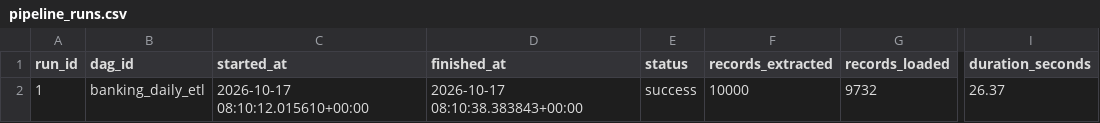
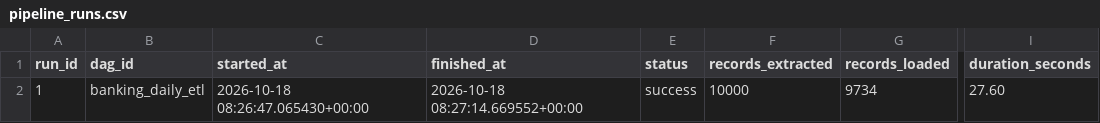
Before and after one commit to AG-geodata-analyst/banking-data-reliability-platform, a CSV file: dashboard/data/synthetic/pipeline_runs.csv, drawn as a sheet; only a part is shown, gaps mark what is left out; the diff names each change by its address in the sheet, - before the commit and + after, or states it on an @@ line.

```diff
--- a/dashboard/data/synthetic/pipeline_runs.csv
+++ b/dashboard/data/synthetic/pipeline_runs.csv
-C2 (started_at): 2026-10-17 08:10:12.015610+00:00
+C2 (started_at): 2026-10-18 08:26:47.065430+00:00
-D2 (finished_at): 2026-10-17 08:10:38.383843+00:00
+D2 (finished_at): 2026-10-18 08:27:14.669552+00:00
-G2 (records_loaded): 9732
+G2 (records_loaded): 9734
-I2 (duration_seconds): 26.37
+I2 (duration_seconds): 27.60
```
Also changed, not shown: dashboard/data/synthetic/daily_metrics.csv, dashboard/data/synthetic/fact_transactions.csv, 2 other files.
